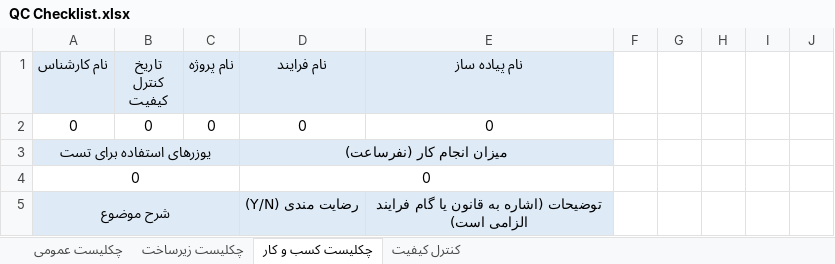
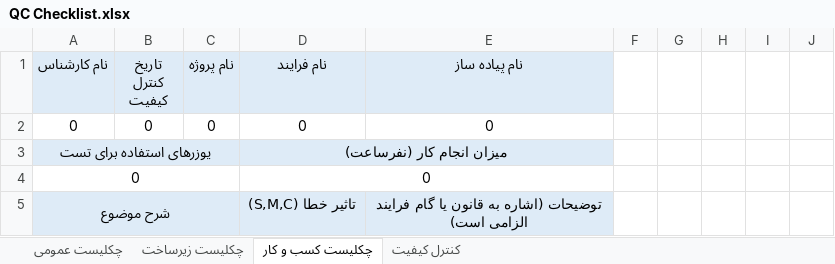
Before and after one commit to pouya-alipour741/control-quality, an Excel workbook: QC Checklist.xlsx, sheet چکلیست کسب و کار, drawn as a sheet; values as stored, in another font and other column widths than the file's, no borders; conditional formats not drawn; the diff names each change by its address in the sheet, - before the commit and + after, or states it on an @@ line.

```diff
--- a/QC Checklist.xlsx (sheet چکلیست کسب و کار)
+++ b/QC Checklist.xlsx (sheet چکلیست کسب و کار)
-D5 (نام فرایند): رضایت مندی (Y/N)
+D5 (نام فرایند): تاثیر خطا (S,M,C)
```
Also changed, not shown: QC Checklist_backup.xlsx, 5 other files.
